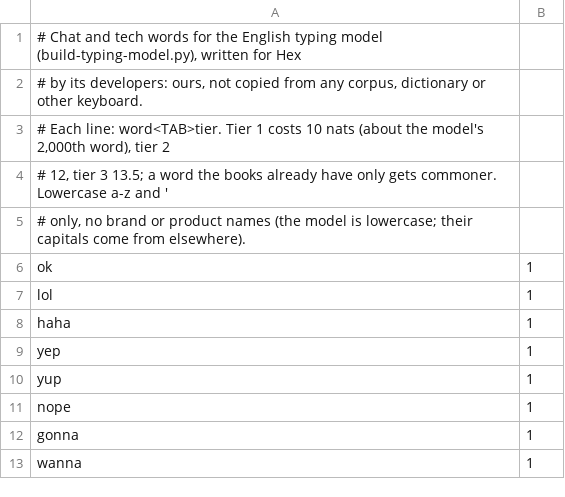
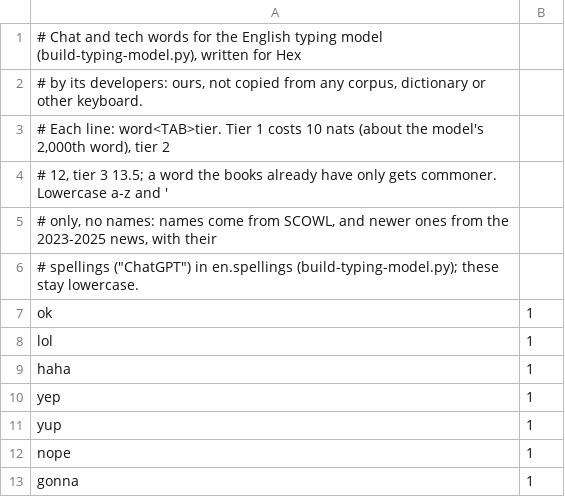
Before and after one commit to its2107org/Hex, a TSV file: ios/scripts/en-extra-words.tsv, drawn as a sheet; only a part is shown; the shorter side is filled out with more unchanged rows.

```diff
--- a/ios/scripts/en-extra-words.tsv
+++ b/ios/scripts/en-extra-words.tsv
@@ -4,3 +4,4 @@
 # 12, tier 3 13.5; a word the books already have only gets commoner. Lowercase a-z and '
-# only, no brand or product names (the model is lowercase; their capitals come from elsewhere).
+# only, no names: names come from SCOWL, and newer ones from the 2023-2025 news, with their
+# spellings ("ChatGPT") in en.spellings (build-typing-model.py); these stay lowercase.
 ok	1
```
Also changed, not shown: 13 other files.
